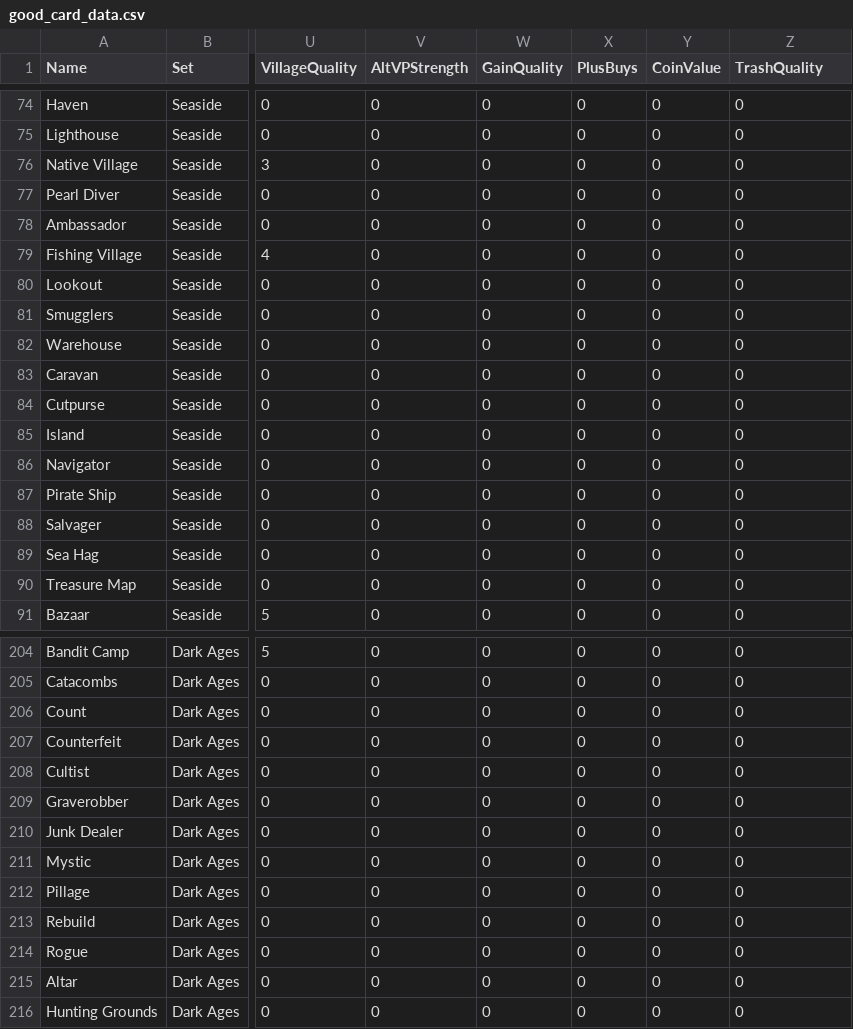
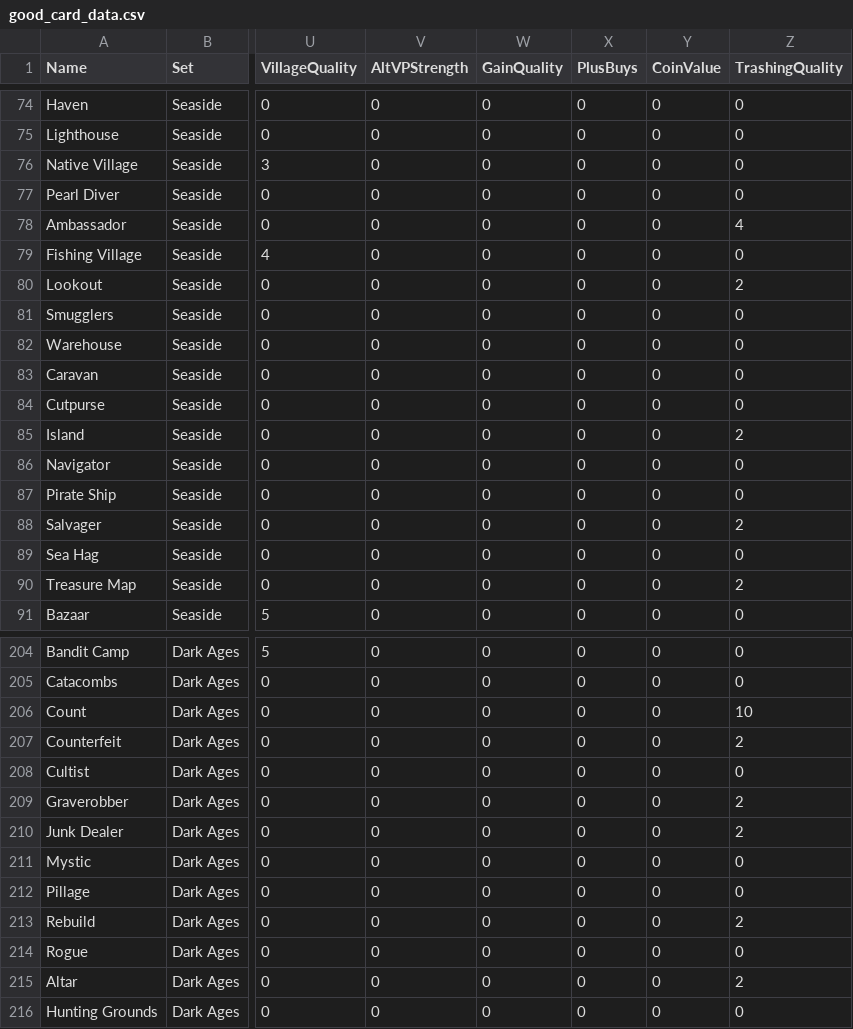
Before and after one commit to Fabian-Balzer/Randomkingdominion, a CSV file: card_info/good_card_data.csv, drawn as a sheet; only a part is shown, gaps mark what is left out; the diff covers the shown part only; the diff names each change by its address in the sheet, - before the commit and + after, or states it on an @@ line.

Commit message:
Fixed Trashing Quality

```diff
--- a/card_info/good_card_data.csv
+++ b/card_info/good_card_data.csv
-Z1: TrashQuality
+Z1: TrashingQuality
-Z78 (TrashingQuality): 0
+Z78 (TrashingQuality): 4
-Z80 (TrashingQuality): 0
+Z80 (TrashingQuality): 2
-Z85 (TrashingQuality): 0
+Z85 (TrashingQuality): 2
-Z88 (TrashingQuality): 0
+Z88 (TrashingQuality): 2
-Z90 (TrashingQuality): 0
+Z90 (TrashingQuality): 2
-Z206 (TrashingQuality): 0
+Z206 (TrashingQuality): 10
-Z207 (TrashingQuality): 0
+Z207 (TrashingQuality): 2
-Z209:Z210 (TrashingQuality): 0
+Z209:Z210 (TrashingQuality): 2
-Z213 (TrashingQuality): 0
+Z213 (TrashingQuality): 2
-Z215 (TrashingQuality): 0
+Z215 (TrashingQuality): 2
```
Also changed, not shown: 80 edited cells elsewhere in this file, 3 other files.
